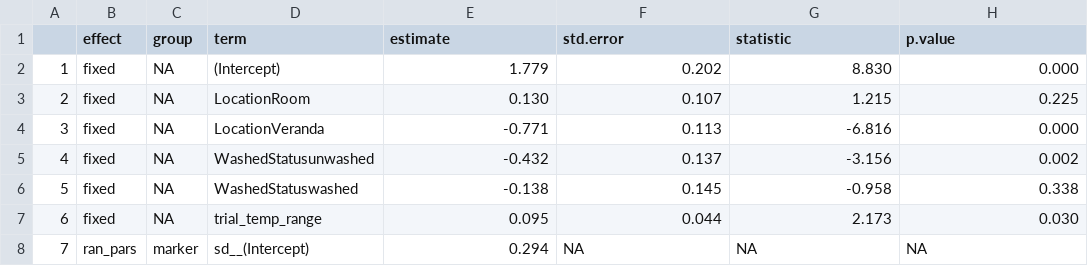
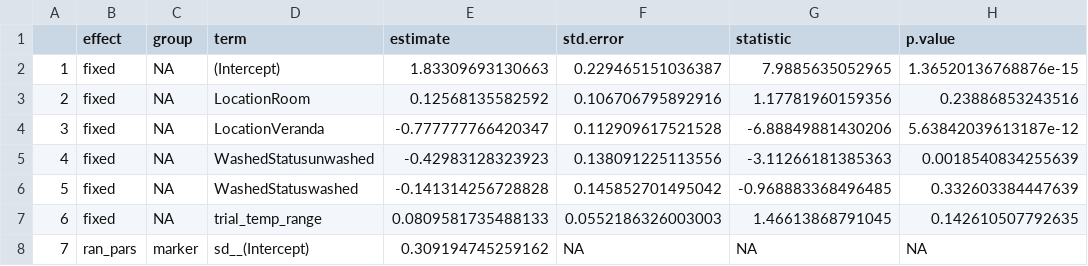
Before and after one commit to hilinnn/2nd-Project, a CSV file: Mosquito count best model.csv, drawn as a sheet; the diff names each change by its address in the sheet, - before the commit and + after, or states it on an @@ line.

```diff
--- a/Mosquito count best model.csv
+++ b/Mosquito count best model.csv
-E2 (estimate): 1.779
+E2 (estimate): 1.83309693130663
-F2 (std.error): 0.202
+F2 (std.error): 0.229465151036387
-G2 (statistic): 8.830
+G2 (statistic): 7.9885635052965
-H2 (p.value): 0.000
+H2 (p.value): 1.36520136768876e-15
-E3 (estimate): 0.130
+E3 (estimate): 0.12568135582592
-F3 (std.error): 0.107
+F3 (std.error): 0.106706795892916
-G3 (statistic): 1.215
+G3 (statistic): 1.17781960159356
-H3 (p.value): 0.225
+H3 (p.value): 0.23886853243516
-E4 (estimate): -0.771
+E4 (estimate): -0.777777766420347
-F4 (std.error): 0.113
+F4 (std.error): 0.112909617521528
-G4 (statistic): -6.816
+G4 (statistic): -6.88849881430206
-H4 (p.value): 0.000
+H4 (p.value): 5.63842039613187e-12
-E5 (estimate): -0.432
+E5 (estimate): -0.42983128323923
-F5 (std.error): 0.137
+F5 (std.error): 0.138091225113556
-G5 (statistic): -3.156
+G5 (statistic): -3.11266181385363
-H5 (p.value): 0.002
+H5 (p.value): 0.0018540834255639
-E6 (estimate): -0.138
+E6 (estimate): -0.141314256728828
-F6 (std.error): 0.145
+F6 (std.error): 0.145852701495042
-G6 (statistic): -0.958
+G6 (statistic): -0.968883368496485
-H6 (p.value): 0.338
+H6 (p.value): 0.332603384447639
-E7 (estimate): 0.095
+E7 (estimate): 0.0809581735488133
-F7 (std.error): 0.044
+F7 (std.error): 0.0552186326003003
-G7 (statistic): 2.173
+G7 (statistic): 1.46613868791045
-H7 (p.value): 0.030
+H7 (p.value): 0.142610507792635
-E8 (estimate): 0.294
+E8 (estimate): 0.309194745259162
```
Also changed, not shown: 5 other files.
